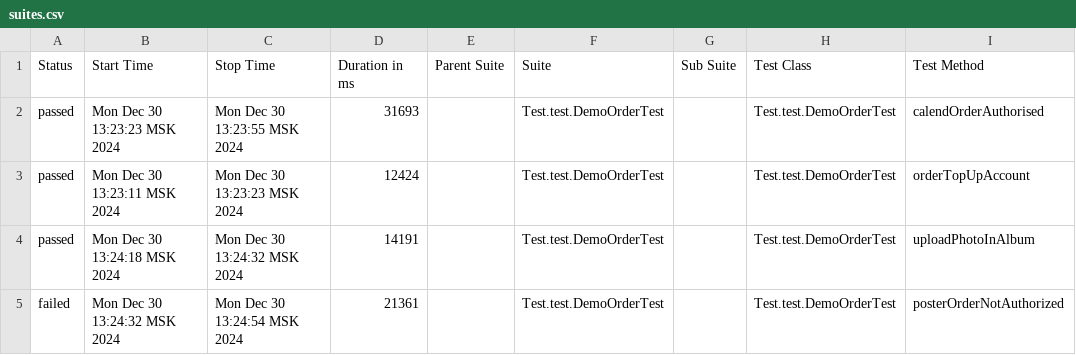
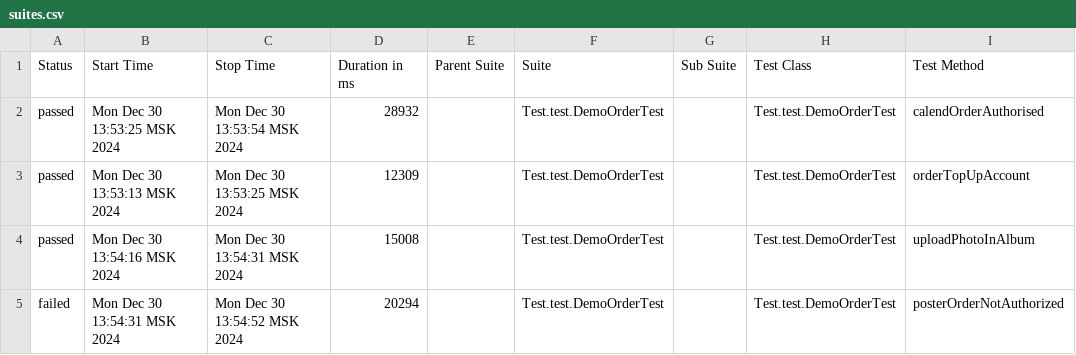
Before and after one commit to MariamPetr/allure-reports-for-web, a CSV file: web-master/allure-maven-plugin/data/suites.csv, drawn as a sheet; only a part is shown; the diff names each change by its address in the sheet, - before the commit and + after, or states it on an @@ line.

Commit message:
Web Allure Report - master

```diff
--- a/web-master/allure-maven-plugin/data/suites.csv
+++ b/web-master/allure-maven-plugin/data/suites.csv
-B2 (Start Time): Mon Dec 30 13:23:23 MSK 2024
+B2 (Start Time): Mon Dec 30 13:53:25 MSK 2024
-C2 (Stop Time): Mon Dec 30 13:23:55 MSK 2024
+C2 (Stop Time): Mon Dec 30 13:53:54 MSK 2024
-D2 (Duration in ms): 31693
+D2 (Duration in ms): 28932
-B3 (Start Time): Mon Dec 30 13:23:11 MSK 2024
+B3 (Start Time): Mon Dec 30 13:53:13 MSK 2024
-C3 (Stop Time): Mon Dec 30 13:23:23 MSK 2024
+C3 (Stop Time): Mon Dec 30 13:53:25 MSK 2024
-D3 (Duration in ms): 12424
+D3 (Duration in ms): 12309
-B4 (Start Time): Mon Dec 30 13:24:18 MSK 2024
+B4 (Start Time): Mon Dec 30 13:54:16 MSK 2024
-C4 (Stop Time): Mon Dec 30 13:24:32 MSK 2024
+C4 (Stop Time): Mon Dec 30 13:54:31 MSK 2024
-D4 (Duration in ms): 14191
+D4 (Duration in ms): 15008
-B5 (Start Time): Mon Dec 30 13:24:32 MSK 2024
+B5 (Start Time): Mon Dec 30 13:54:31 MSK 2024
-C5 (Stop Time): Mon Dec 30 13:24:54 MSK 2024
+C5 (Stop Time): Mon Dec 30 13:54:52 MSK 2024
-D5 (Duration in ms): 21361
+D5 (Duration in ms): 20294
```
Also changed, not shown: 19 other files.
